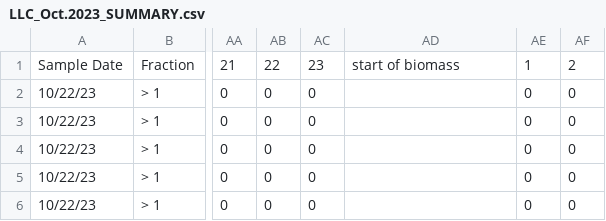
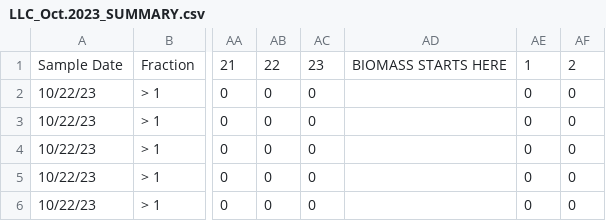
Before and after one commit to kelleysinning/saltyC, a CSV file: LLC_Oct.2023_SUMMARY.csv, drawn as a sheet; only a part is shown, gaps mark what is left out; the diff names each change by its address in the sheet, - before the commit and + after, or states it on an @@ line.

```diff
--- a/LLC_Oct.2023_SUMMARY.csv
+++ b/LLC_Oct.2023_SUMMARY.csv
-AD1: start of biomass
+AD1: BIOMASS STARTS HERE
```
Also changed, not shown: FRY_Oct.2023_SUMMARY.csv, HCN_Oct.2023_SUMMARY.csv, 4 other files.
